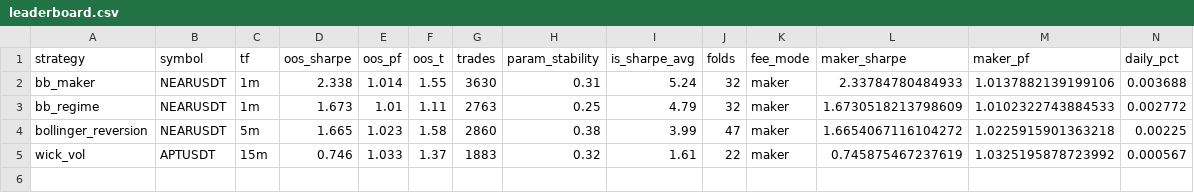
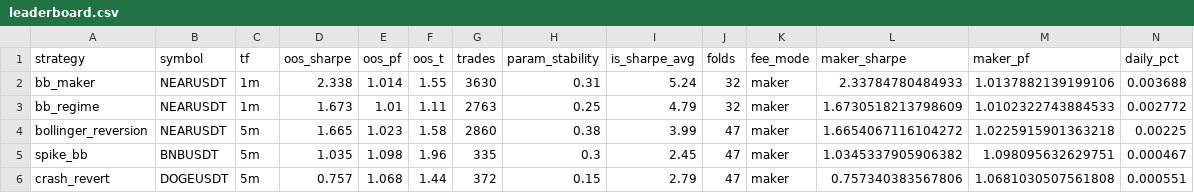
Before and after one commit to palcikia-crypto/scalp-lab-adaptive, a CSV file: scalp-lab/reports/leaderboard.csv, drawn as a sheet; only a part is shown; removed rows and columns are numbered as before the commit, all else as after; rows hold the shown columns only; the diff names each change by its address in the sheet, - before the commit and + after, or states it on an @@ line.

```diff
--- a/scalp-lab/reports/leaderboard.csv
+++ b/scalp-lab/reports/leaderboard.csv
-row 5: wick_vol | APTUSDT | 15m | 0.746 | 1.033 | 1.37 | 1883 | 0.32 | 1.61 | 22 | maker | 0.745875467237619 | 1.0325195878723992 | 0.000567
+row 5: spike_bb | BNBUSDT | 5m | 1.035 | 1.098 | 1.96 | 335 | 0.3 | 2.45 | 47 | maker | 1.0345337905906382 | 1.098095632629751 | 0.000467
+row 6: crash_revert | DOGEUSDT | 5m | 0.757 | 1.068 | 1.44 | 372 | 0.15 | 2.79 | 47 | maker | 0.757340383567806 | 1.0681030507561808 | 0.000551
```
Also changed, not shown: scalp-lab/reports/archive.csv, 39 other files.
